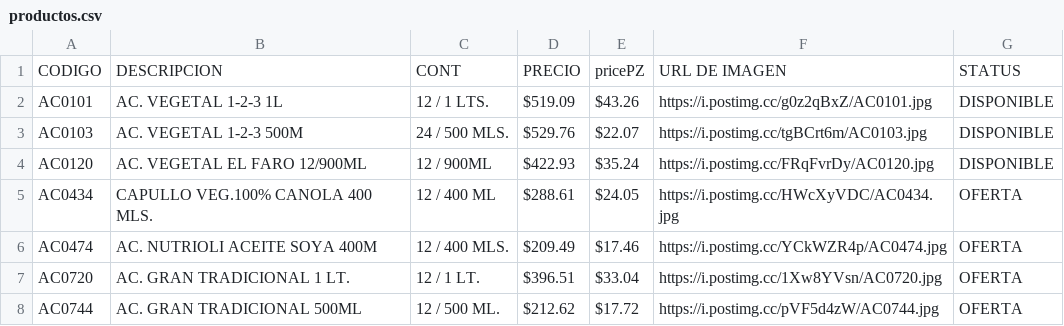
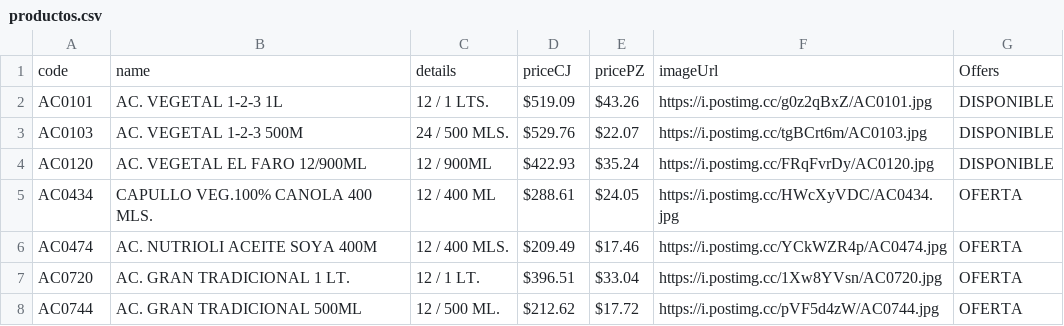
Before and after one commit to Mac-U/supermac-DB, a CSV file: productos.csv, drawn as a sheet; only a part is shown.

Commit message:
Update productos.csv

```diff
--- a/productos.csv
+++ b/productos.csv
@@ -1,2 +1,2 @@
-CODIGO,DESCRIPCION,CONT,PRECIO,pricePZ,URL DE IMAGEN,STATUS
+code,name,details,priceCJ,pricePZ,imageUrl,Offers
 AC0101,AC. VEGETAL 1-2-3 1L,12 / 1 LTS.,$519.09,$43.26,https://i.postimg.cc/g0z2qBxZ/AC0101.jpg,DISPONIBLE
```
